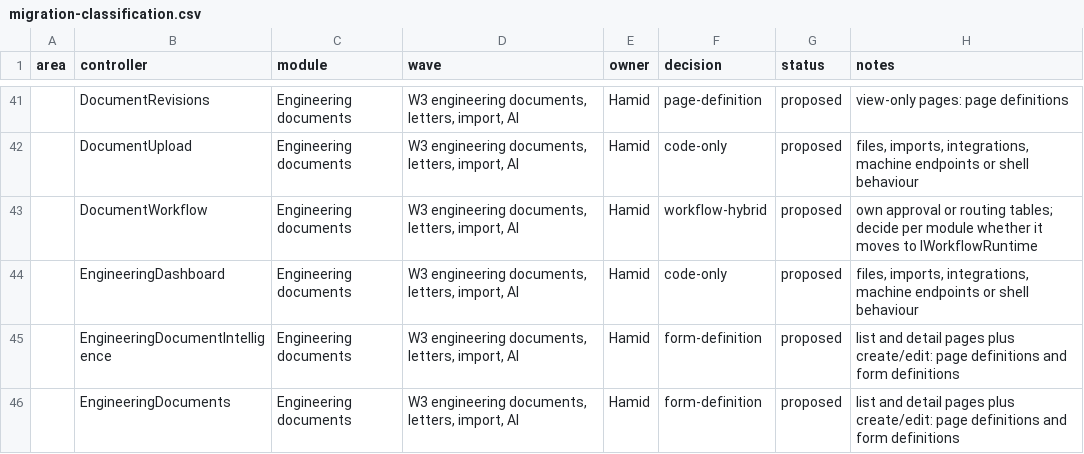
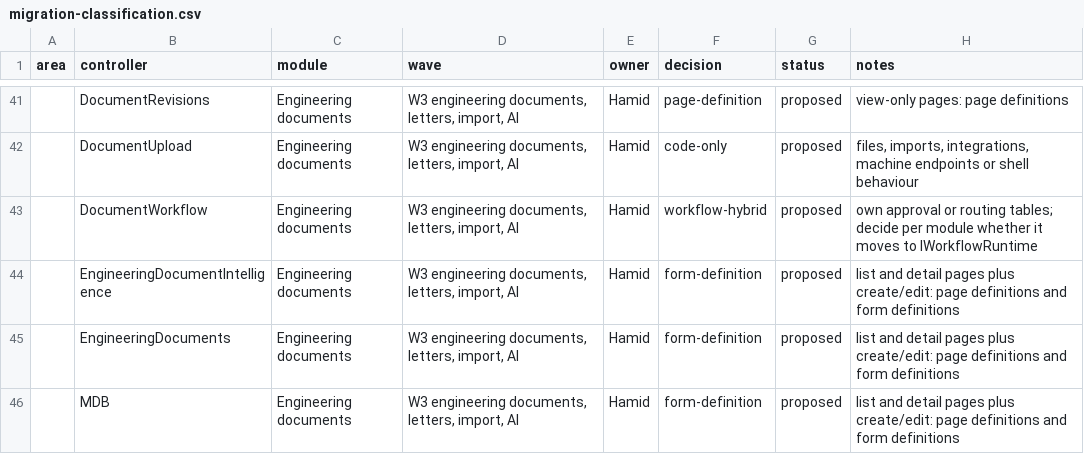
Before and after one commit to atapems-tech/PEMS, a CSV file: plan/migration-classification.csv, drawn as a sheet; only a part is shown, gaps mark what is left out; the shorter side is filled out with more unchanged rows; the diff names each change by its address in the sheet, - before the commit and + after, or states it on an @@ line.

```diff
--- a/plan/migration-classification.csv
+++ b/plan/migration-classification.csv
-row 44:  | EngineeringDashboard | Engineering documents | W3 engineering documents, letters, import, AI | Hamid | code-only | proposed | files, imports, integrations, machine endpoints or shell behaviour
```
Also changed, not shown: 22 other files.
